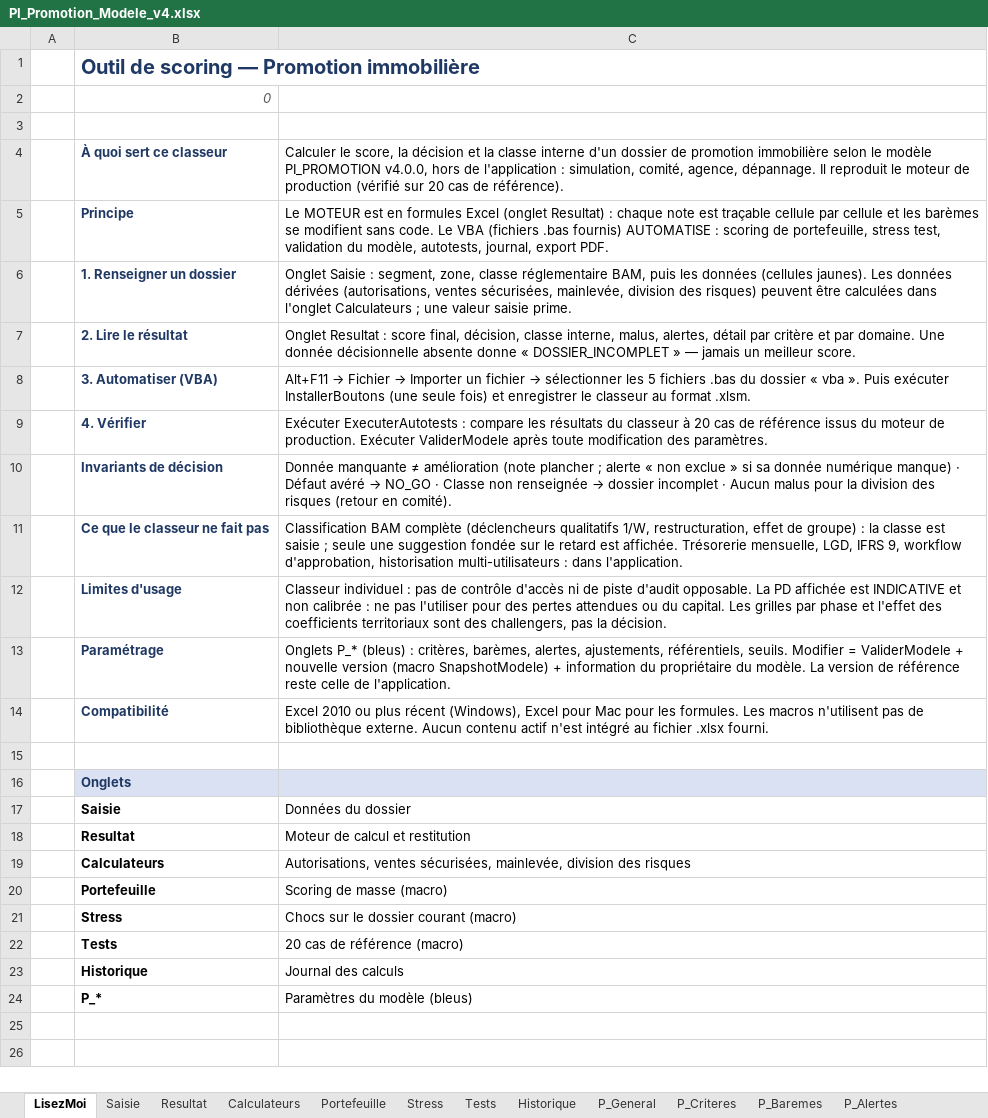
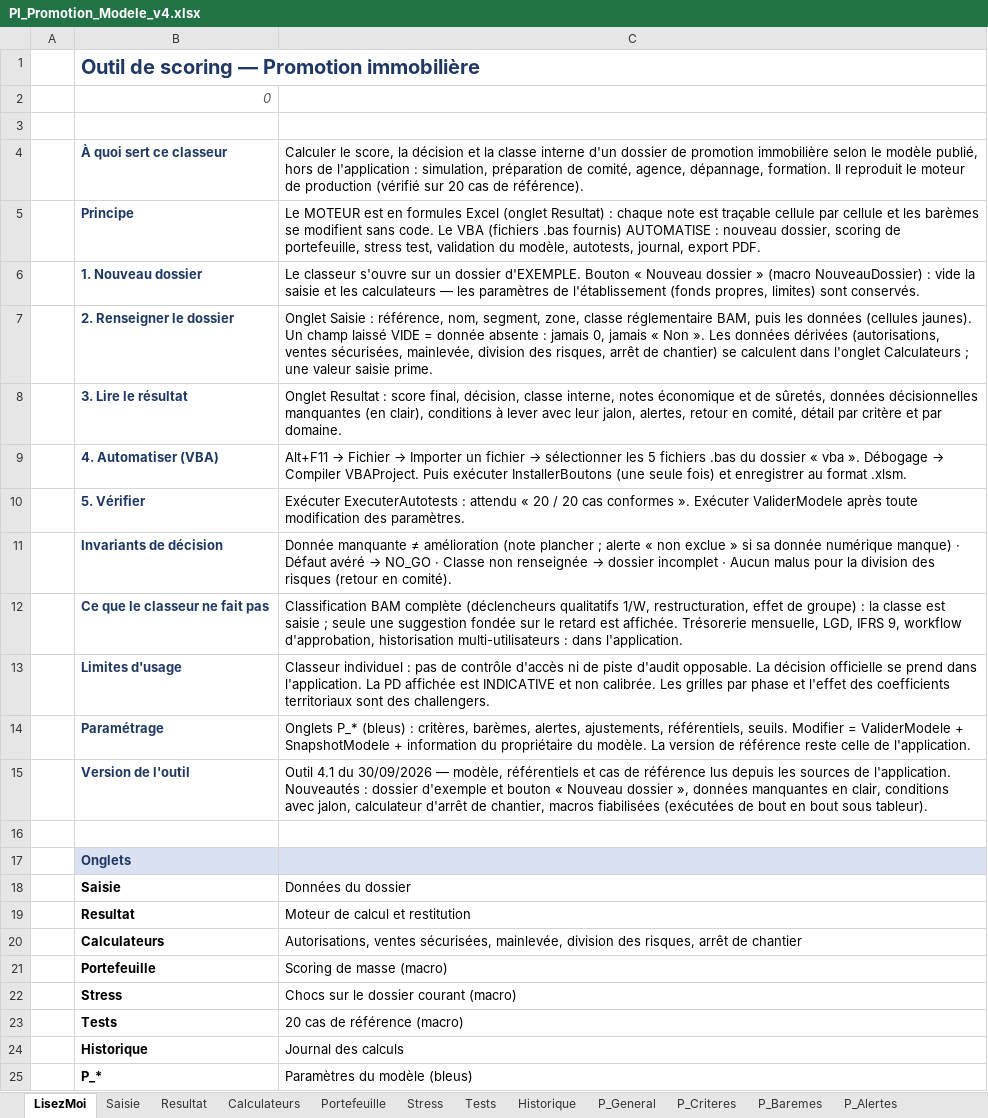
Before and after one commit to tariqeddoumi/pi-scoring-claude, an Excel workbook: tools/excel/PI_Promotion_Modele_v4.xlsx, sheet LisezMoi, drawn as a sheet; values as stored, in another font and other column widths than the file's, no borders; removed rows and columns are numbered as before the commit, all else as after; the diff names each change by its address in the sheet, - before the commit and + after, or states it on an @@ line.

```diff
--- a/tools/excel/PI_Promotion_Modele_v4.xlsx (sheet LisezMoi)
+++ b/tools/excel/PI_Promotion_Modele_v4.xlsx (sheet LisezMoi)
-C4: …le modèle PI_PROMOTION v4.0.0, hors de l'application : simulation, comité, agence, dépannage. Il reproduit…
+C4: …le modèle publié, hors de l'application : simulation, préparation de comité, agence, dépannage, formation. Il reproduit…
-C5: …AUTOMATISE : scoring de…
+C5: …AUTOMATISE : nouveau dossier, scoring de…
+row 6:  | 1. Nouveau dossier | Le classeur s'ouvre sur un dossier d'EXEMPLE. Bouton « Nouveau dossier » (macro NouveauDossier) : vide la saisie et les calculateurs — les paramètres de l'établissement (fonds propres, limites) sont conservés.
-B7: 1. Renseigner un dossier
+B7: 2. Renseigner le dossier
-C7: …Saisie : segment, zone, classe réglementaire BAM, puis les données (cellules jaunes). Les données dérivées (autorisations, ventes sécurisées, mainlevée, division des risques) peuvent être calculées dans l'onglet…
+C7: …Saisie : référence, nom, segment, zone, classe réglementaire BAM, puis les données (cellules jaunes). Un champ laissé VIDE = donnée absente : jamais 0, jamais « Non ». Les données dérivées (autorisations, ventes sécurisées, mainlevée, division des risques, arrêt de chantier) se calculent dans l'onglet…
-B8: 2. Lire le résultat
+B8: 3. Lire le résultat
-C8: …classe interne, malus, alertes, détail par critère et par domaine. Une donnée décisionnelle absente donne « DOSSIER_INCOMPLET » — jamais un meilleur score.
+C8: …classe interne, notes économique et de sûretés, données décisionnelles manquantes (en clair), conditions à lever avec leur jalon, alertes, retour en comité, détail par critère et par domaine.
-B9: 3. Automatiser (VBA)
+B9: 4. Automatiser (VBA)
@@ C9: …vba ». Puis exécuter InstallerBoutons (une seule fois) et enregistrer le classeur au format… → …vba ». Débogage → Compiler VBAProject. Puis exécuter InstallerBoutons (une seule fois) et enregistrer au format… @@
-B10: 4. Vérifier
+B10: 5. Vérifier
-C10: …ExecuterAutotests : compare les résultats du classeur à 20 cas de référence issus du moteur de production. Exécuter ValiderModele…
+C10: …ExecuterAutotests : attendu « 20 / 20 cas conformes ». Exécuter ValiderModele…
-C13: …opposable. La PD affichée est INDICATIVE et non calibrée : ne pas l'utiliser pour des pertes attendues ou du capital. Les grilles par phase et l'effet des coefficients territoriaux sont des challengers, pas la décision.
+C13: …opposable. La décision officielle se prend dans l'application. La PD affichée est INDICATIVE et non calibrée. Les grilles par phase et l'effet des coefficients territoriaux sont des challengers.
-C14: …ValiderModele + nouvelle version (macro SnapshotModele) + information…
+C14: …ValiderModele + SnapshotModele + information…
-row 14:  | Compatibilité | Excel 2010 ou plus récent (Windows), Excel pour Mac pour les formules. Les macros n'utilisent pas de bibliothèque externe. Aucun contenu actif n'est intégré au fichier .xlsx fourni.
+row 15:  | Version de l'outil | Outil 4.1 du 30/09/2026 — modèle, référentiels et cas de référence lus depuis les sources de l'application. Nouveautés : dossier d'exemple et bouton « Nouveau dossier », données manquantes en clair, conditions avec jalon, calculateur d'arrêt de chantier, macros fiabilisées (exécutées de bout en bout sous tableur).
-C20: …division des risques
+C20: …division des risques, arrêt de chantier
```
Also changed, not shown: sheet P_Ajustements, sheet Saisie, sheet Resultat, sheet Calculateurs, sheet Portefeuille, sheet P_Referentiels, formulas that keep their value, 23 other files.
